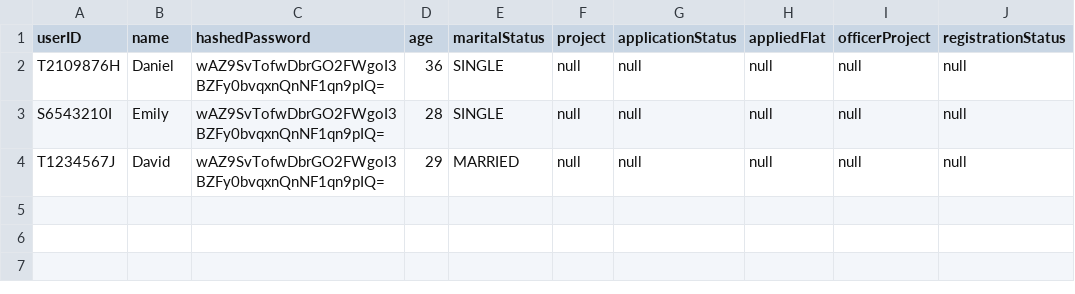
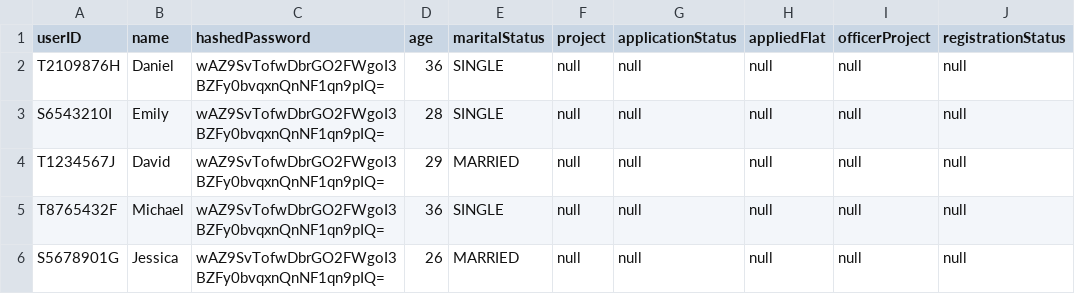
Before and after one commit to Saltykub/BTO-OOP, a CSV file: data_csv/OfficerList.csv, drawn as a sheet; the diff names each change by its address in the sheet, - before the commit and + after, or states it on an @@ line.

```diff
--- a/data_csv/OfficerList.csv
+++ b/data_csv/OfficerList.csv
+row 5: T8765432F | Michael | wAZ9SvTofwDbrGO2FWgoI3BZFy0bvqxnQnNF1qn9pIQ= | 36 | SINGLE | null | null | null | null | null
+row 6: S5678901G | Jessica | wAZ9SvTofwDbrGO2FWgoI3BZFy0bvqxnQnNF1qn9pIQ= | 26 | MARRIED | null | null | null | null | null
```
Also changed, not shown: data_csv/ApplicantList.csv, 8 other files.
